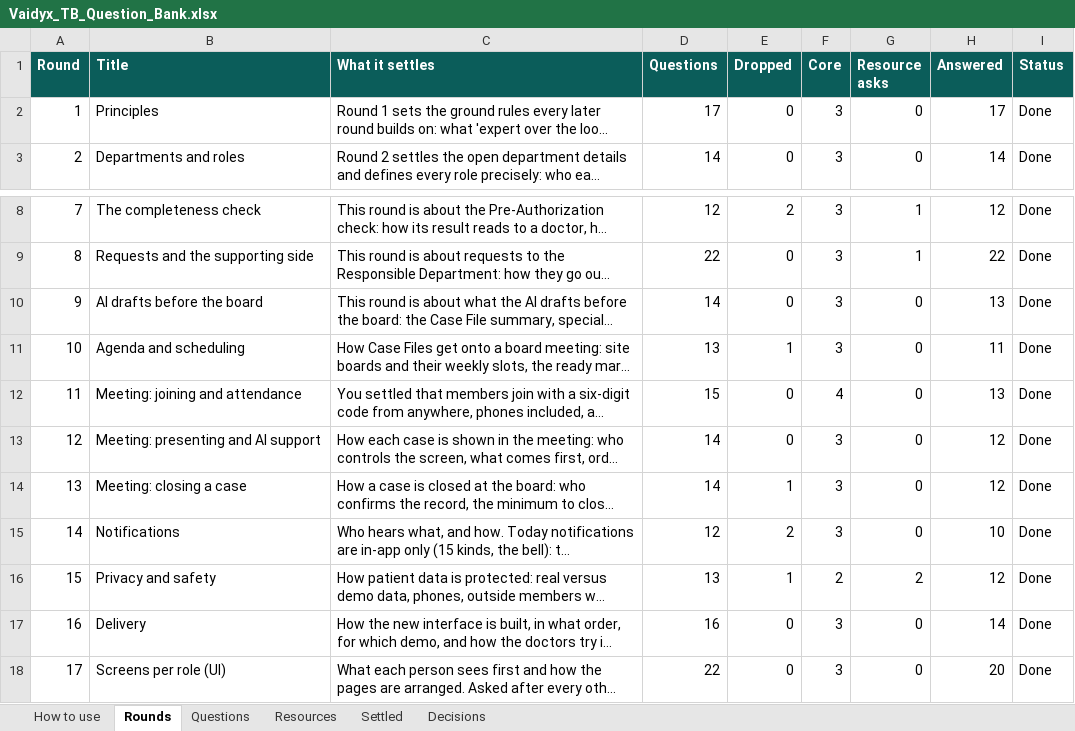
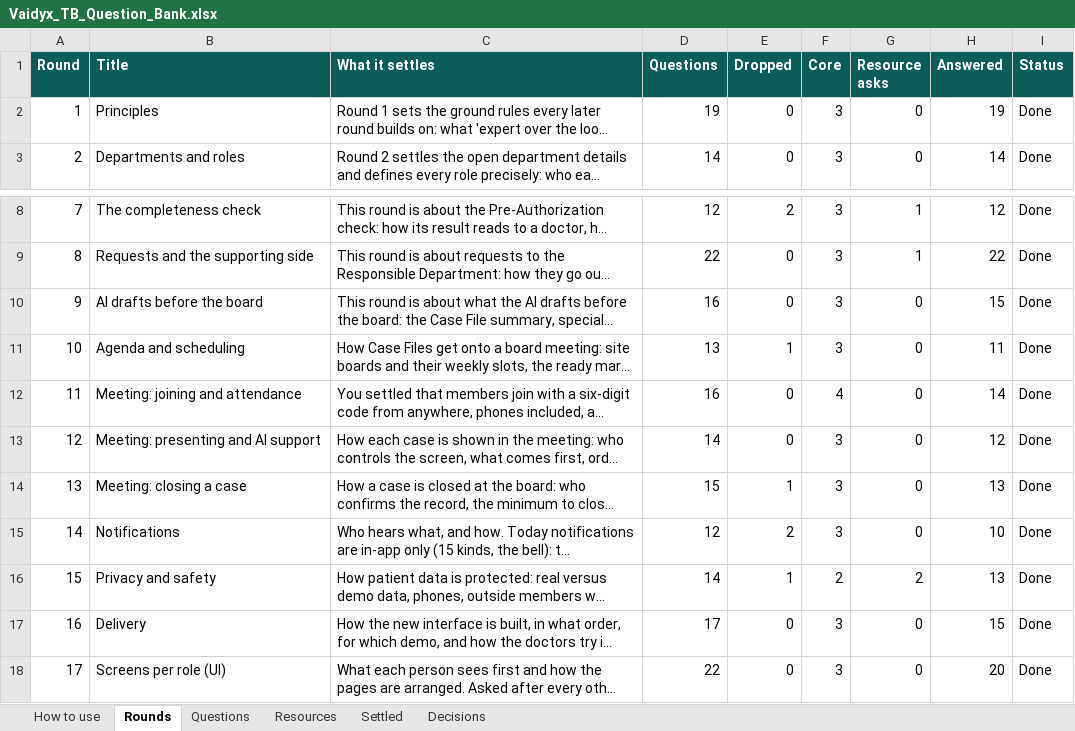
Before and after one commit to Nikhil-Rao20/Vaidyx, an Excel workbook: docs/ui/questions/Vaidyx_TB_Question_Bank.xlsx, sheet Rounds, drawn as a sheet; only a part is shown, gaps mark what is left out; long unchanged cells end in …; values as stored, in another font and other column widths than the file's, no borders; the diff names each change by its address in the sheet, - before the commit and + after, or states it on an @@ line.

Commit message:
UI-Q19: Decisions from the final answer check

```diff
--- a/docs/ui/questions/Vaidyx_TB_Question_Bank.xlsx (sheet Rounds)
+++ b/docs/ui/questions/Vaidyx_TB_Question_Bank.xlsx (sheet Rounds)
-D2 (Questions): 17
+D2 (Questions): 19
-H2 (Answered): 17
+H2 (Answered): 19
-D10 (Questions): 14
+D10 (Questions): 16
-H10 (Answered): 13
+H10 (Answered): 15
-D12 (Questions): 15
+D12 (Questions): 16
-H12 (Answered): 13
+H12 (Answered): 14
-D14 (Questions): 14
+D14 (Questions): 15
-H14 (Answered): 12
+H14 (Answered): 13
-D16 (Questions): 13
+D16 (Questions): 14
-H16 (Answered): 12
+H16 (Answered): 13
-D17 (Questions): 16
+D17 (Questions): 17
-H17 (Answered): 14
+H17 (Answered): 15
```
Also changed, not shown: sheet Questions, sheet Decisions, 6 other files.
